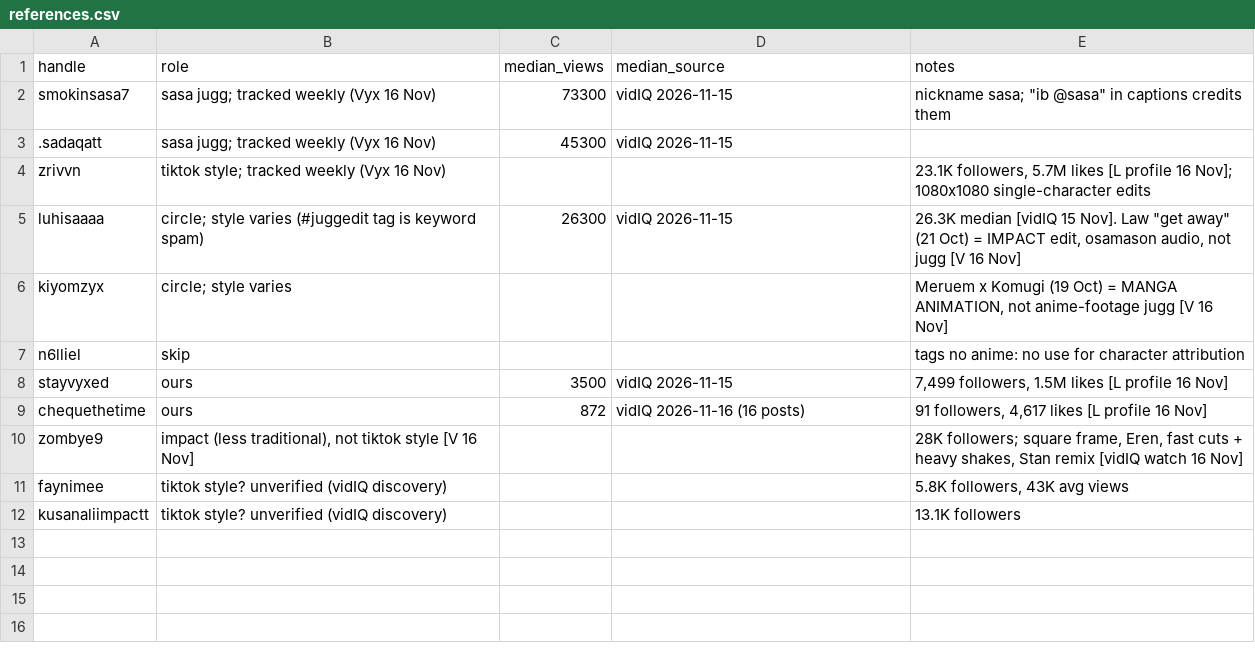
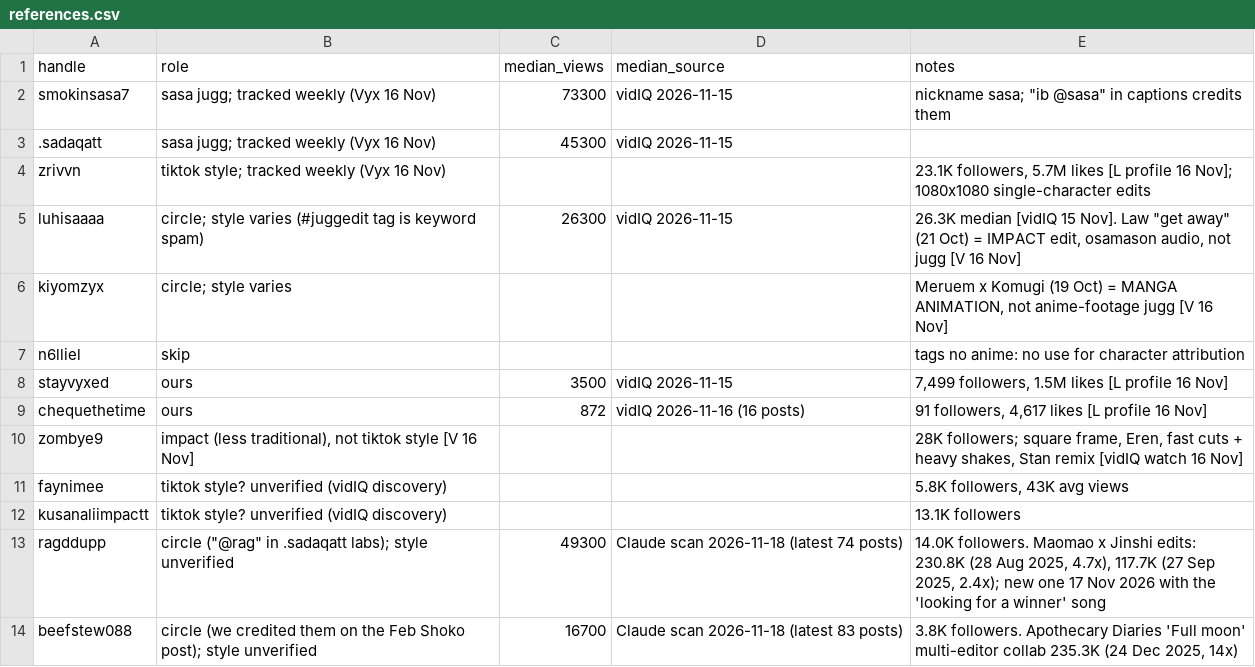
Before and after one commit to nobleskele-eng/Cheques, a CSV file: anime/references.csv, drawn as a sheet.

```diff
--- a/anime/references.csv
+++ b/anime/references.csv
@@ -12 +12,3 @@ faynimee,tiktok style? unverified (vidIQ discovery),,,"5.8K followers, 43K avg v
 kusanaliimpactt,tiktok style? unverified (vidIQ discovery),,,13.1K followers
+ragddupp,circle ("@rag" in .sadaqatt labs); style unverified,49300,Claude scan 2026-11-18 (latest 74 posts),"14.0K followers. Maomao x Jinshi edits: 230.8K (28 Aug 2025, 4.7x), 117.7K (27 Sep 2025, 2.4x); new one 17 Nov 2026 with the 'looking for a winner' song"
+beefstew088,circle (we credited them on the Feb Shoko post); style unverified,16700,Claude scan 2026-11-18 (latest 83 posts),"3.8K followers. Apothecary Diaries 'Full moon' multi-editor collab 235.3K (24 Dec 2025, 14x)"
```
Also changed, not shown: research/data/chequethetime_encoding.csv, research/data/chequethetime_sounds.csv, 7 other files.
